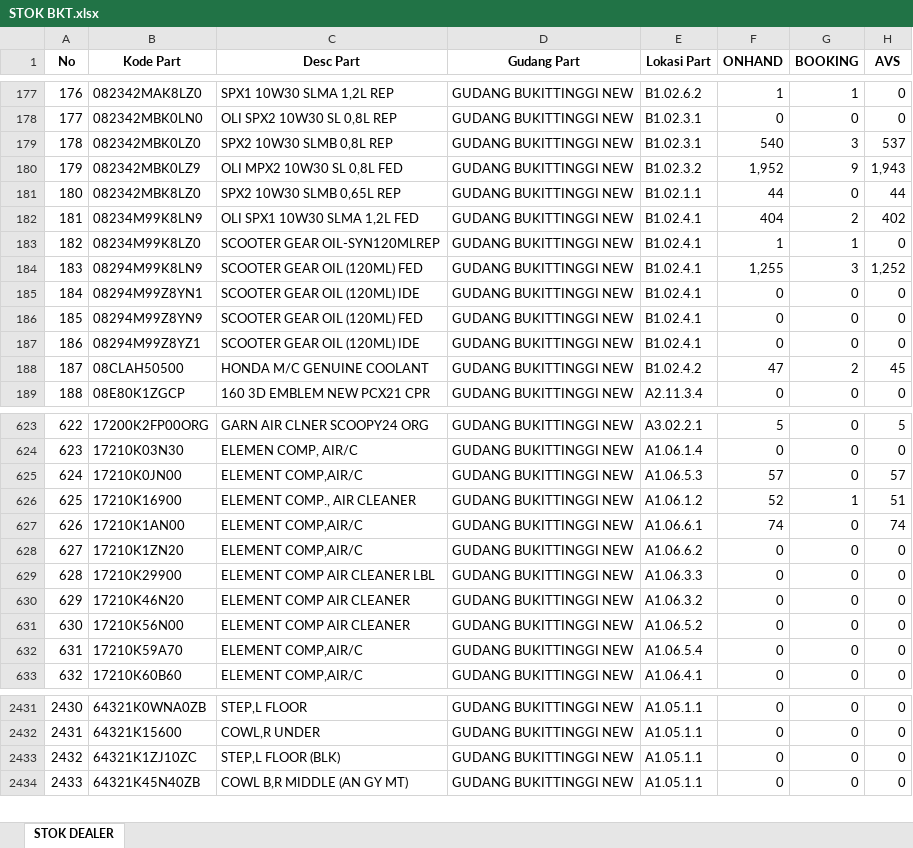
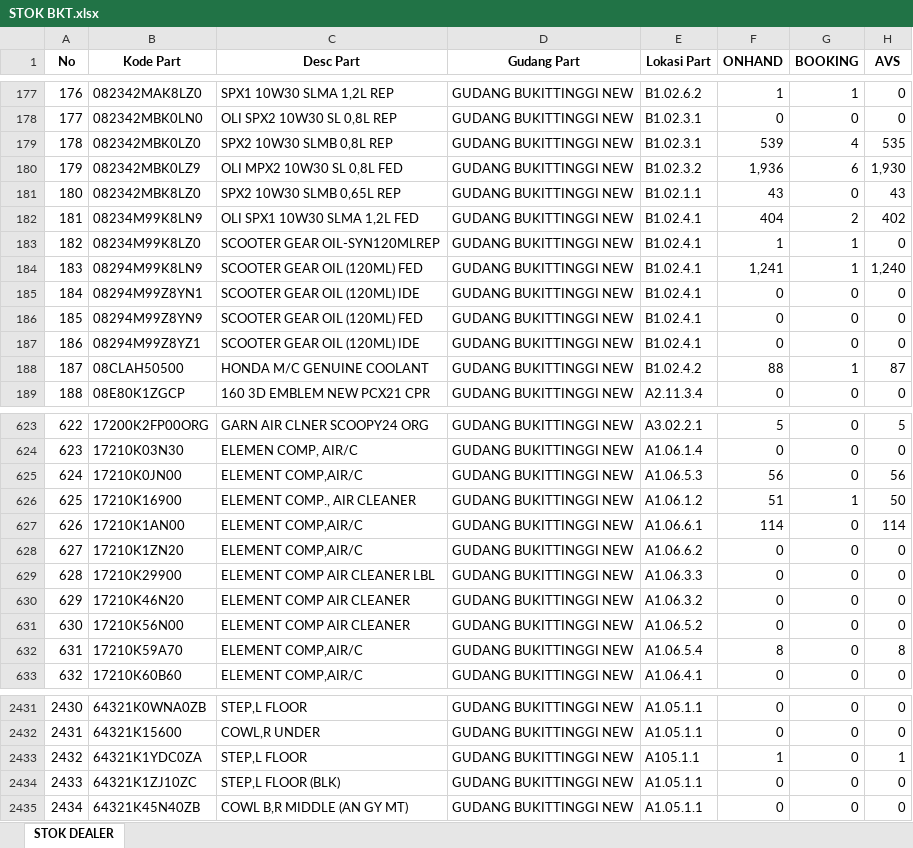
Before and after one commit to suwandakurnia/HILPSD, an Excel workbook: STOK DEALER/STOK BKT.xlsx, sheet STOK DEALER, drawn as a sheet; only a part is shown, gaps mark what is left out; values as stored, in another font and other column widths than the file's, no borders; addresses are those after the commit; the diff covers the shown part only; the diff names each change by its address in the sheet, - before the commit and + after, or states it on an @@ line.

```diff
--- a/STOK DEALER/STOK BKT.xlsx (sheet STOK DEALER)
+++ b/STOK DEALER/STOK BKT.xlsx (sheet STOK DEALER)
-F179 (ONHAND): 540
+F179 (ONHAND): 539
-G179 (BOOKING): 3
+G179 (BOOKING): 4
-H179 (AVS): 537
+H179 (AVS): 535
-F180 (ONHAND): 1,952
+F180 (ONHAND): 1,936
-G180 (BOOKING): 9
+G180 (BOOKING): 6
-H180 (AVS): 1,943
+H180 (AVS): 1,930
-F181 (ONHAND): 44
+F181 (ONHAND): 43
-H181 (AVS): 44
+H181 (AVS): 43
-F184 (ONHAND): 1,255
+F184 (ONHAND): 1,241
-G184 (BOOKING): 3
+G184 (BOOKING): 1
-H184 (AVS): 1,252
+H184 (AVS): 1,240
-F188 (ONHAND): 47
+F188 (ONHAND): 88
-G188 (BOOKING): 2
+G188 (BOOKING): 1
-H188 (AVS): 45
+H188 (AVS): 87
-F625 (ONHAND): 57
+F625 (ONHAND): 56
-H625 (AVS): 57
+H625 (AVS): 56
-F626 (ONHAND): 52
+F626 (ONHAND): 51
-H626 (AVS): 51
+H626 (AVS): 50
-F627 (ONHAND): 74
+F627 (ONHAND): 114
-H627 (AVS): 74
+H627 (AVS): 114
-F632 (ONHAND): 0
+F632 (ONHAND): 8
-H632 (AVS): 0
+H632 (AVS): 8
+row 2433: 2432 | 64321K1YDC0ZA | STEP,L FLOOR | GUDANG BUKITTINGGI NEW | A105.1.1 | 1 | 0 | 1
@@ column A (No) renumbered from row 2434 down @@
```
Also changed, not shown: 138 edited cells elsewhere in this sheet, STOK DEALER/STOK BHG.xlsx, STOK DEALER/STOK LSP.xlsx.
